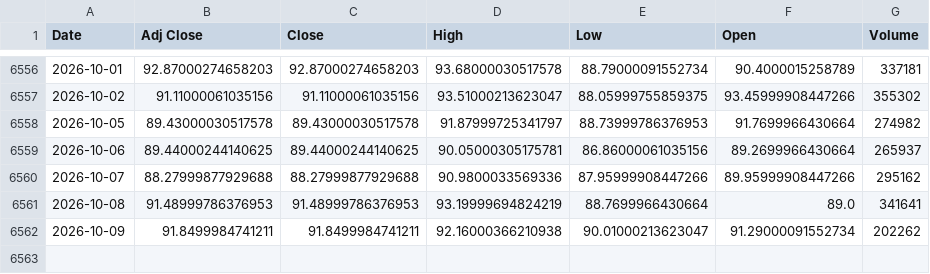
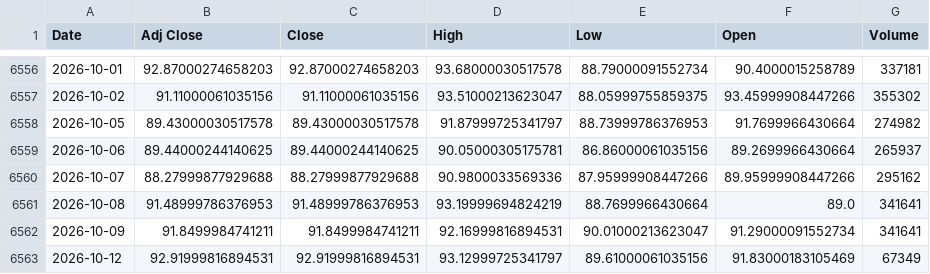
Before and after one commit to ahmed18y/GoldMind2, a CSV file: data/raw/03_STRONG/WTI_Oil.csv, drawn as a sheet; only a part is shown, gaps mark what is left out.

```diff
--- a/data/raw/03_STRONG/WTI_Oil.csv
+++ b/data/raw/03_STRONG/WTI_Oil.csv
@@ -6561,2 +6561,3 @@
 2026-10-08,91.48999786376953,91.48999786376953,93.19999694824219,88.7699966430664,89.0,341641
-2026-10-09,91.8499984741211,91.8499984741211,92.16000366210938,90.01000213623047,91.29000091552734,202262
+2026-10-09,91.8499984741211,91.8499984741211,92.16999816894531,90.01000213623047,91.29000091552734,341641
+2026-10-12,92.91999816894531,92.91999816894531,93.12999725341797,89.61000061035156,91.83000183105469,67349
```
Also changed, not shown: data/processed/price_history.csv, data/raw/02_CORE/Gold_World.csv, 11 other files.
